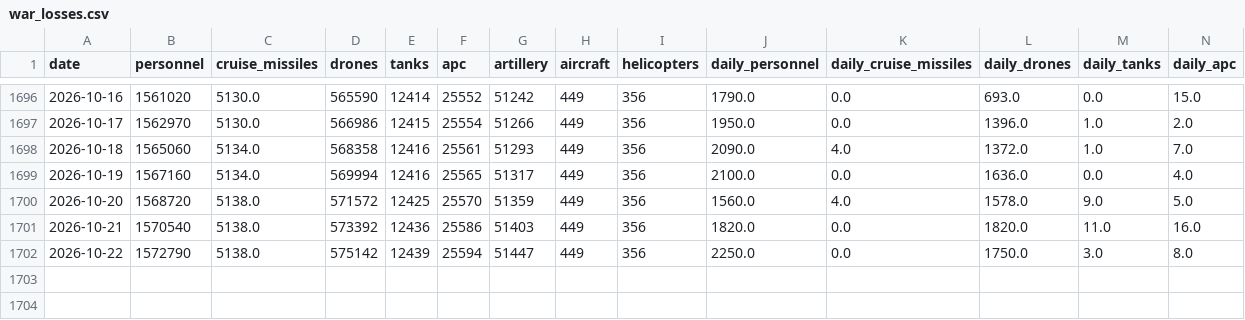
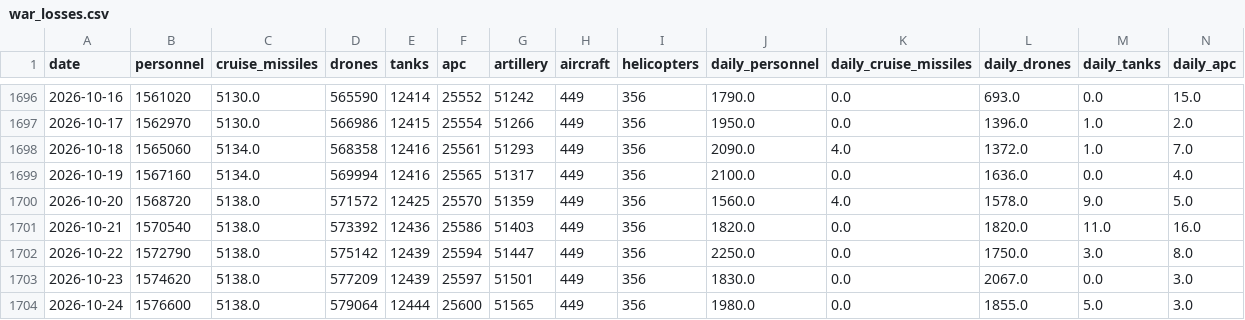
Before and after one commit to lorenzo-pasteris/Analisi-Russia-Ucraina, a CSV file: data/war_losses.csv, drawn as a sheet; only a part is shown, gaps mark what is left out; rows hold the shown columns only; the diff names each change by its address in the sheet, - before the commit and + after, or states it on an @@ line.

```diff
--- a/data/war_losses.csv
+++ b/data/war_losses.csv
+row 1703: 2026-10-23 | 1574620 | 5138.0 | 577209 | 12439 | 25597 | 51501 | 449 | 356 | 1830.0 | 0.0 | 2067.0 | 0.0 | 3.0
+row 1704: 2026-10-24 | 1576600 | 5138.0 | 579064 | 12444 | 25600 | 51565 | 449 | 356 | 1980.0 | 0.0 | 1855.0 | 5.0 | 3.0
```
